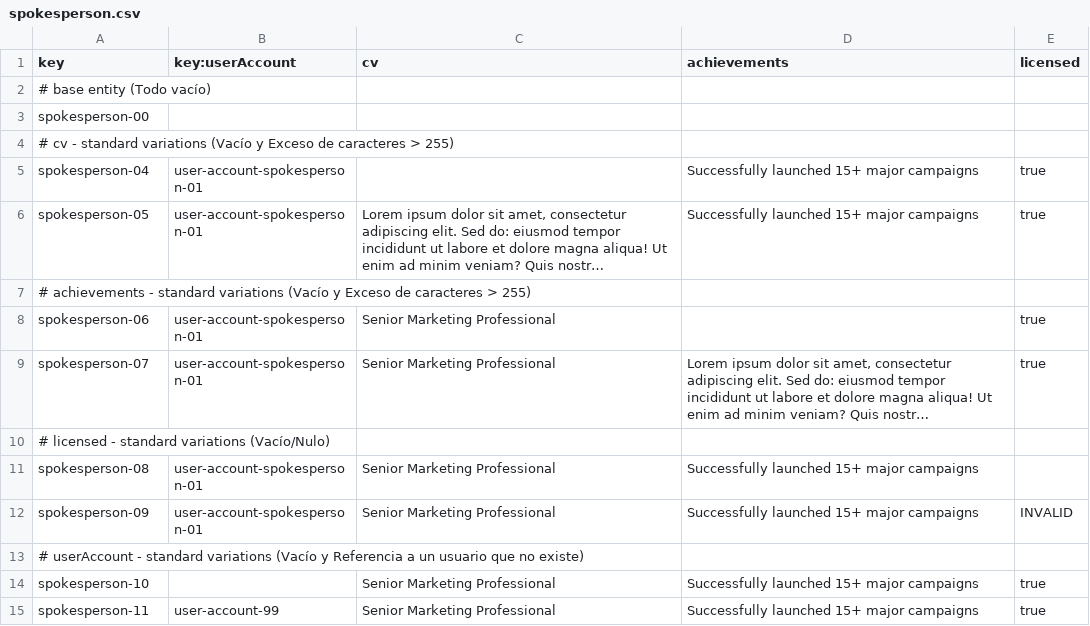
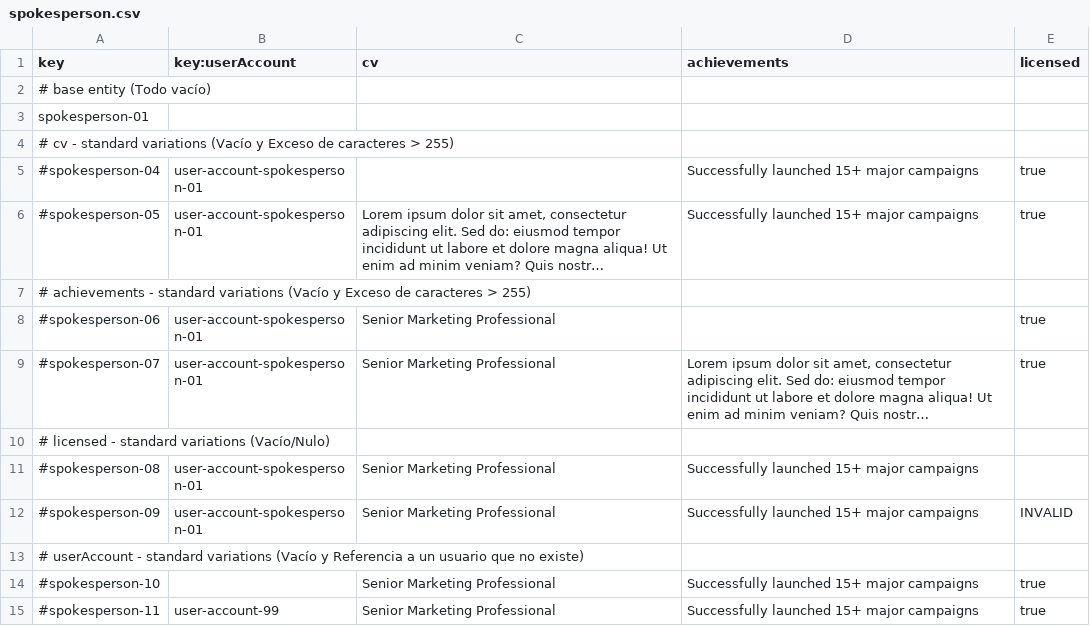
Before and after one commit to DP2-G050/Acme-Starters-C, a CSV file: src/main/resources/WEB-INF/data/errata/batch-02/spokesperson.csv, drawn as a sheet; long unchanged cells end in …; the diff names each change by its address in the sheet, - before the commit and + after, or states it on an @@ line.

Commit message:
fIXING ERRATA

```diff
--- a/src/main/resources/WEB-INF/data/errata/batch-02/spokesperson.csv
+++ b/src/main/resources/WEB-INF/data/errata/batch-02/spokesperson.csv
-A3 (key): spokesperson-00
+A3 (key): spokesperson-01
-A5 (key): spokesperson-04
+A5 (key): #spokesperson-04
-A6 (key): spokesperson-05
+A6 (key): #spokesperson-05
-A8 (key): spokesperson-06
+A8 (key): #spokesperson-06
-A9 (key): spokesperson-07
+A9 (key): #spokesperson-07
-A11 (key): spokesperson-08
+A11 (key): #spokesperson-08
-A12 (key): spokesperson-09
+A12 (key): #spokesperson-09
-A14 (key): spokesperson-10
+A14 (key): #spokesperson-10
-A15 (key): spokesperson-11
+A15 (key): #spokesperson-11
```
Also changed, not shown: src/main/resources/WEB-INF/data/errata/batch-02/milestone.csv, 1 other file.
